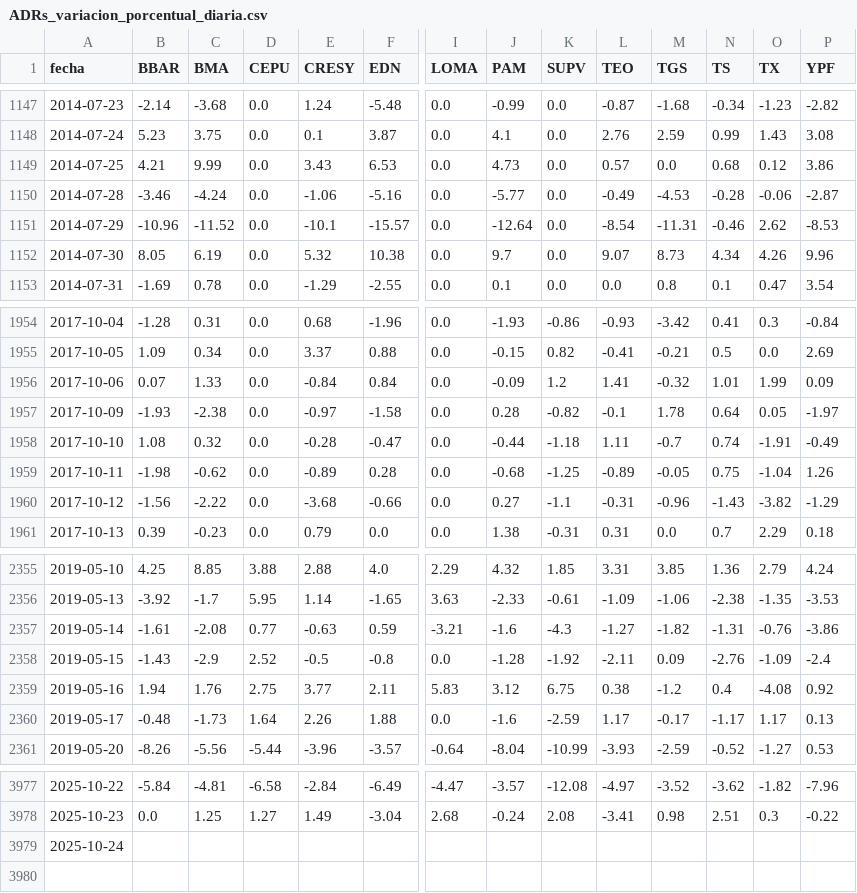
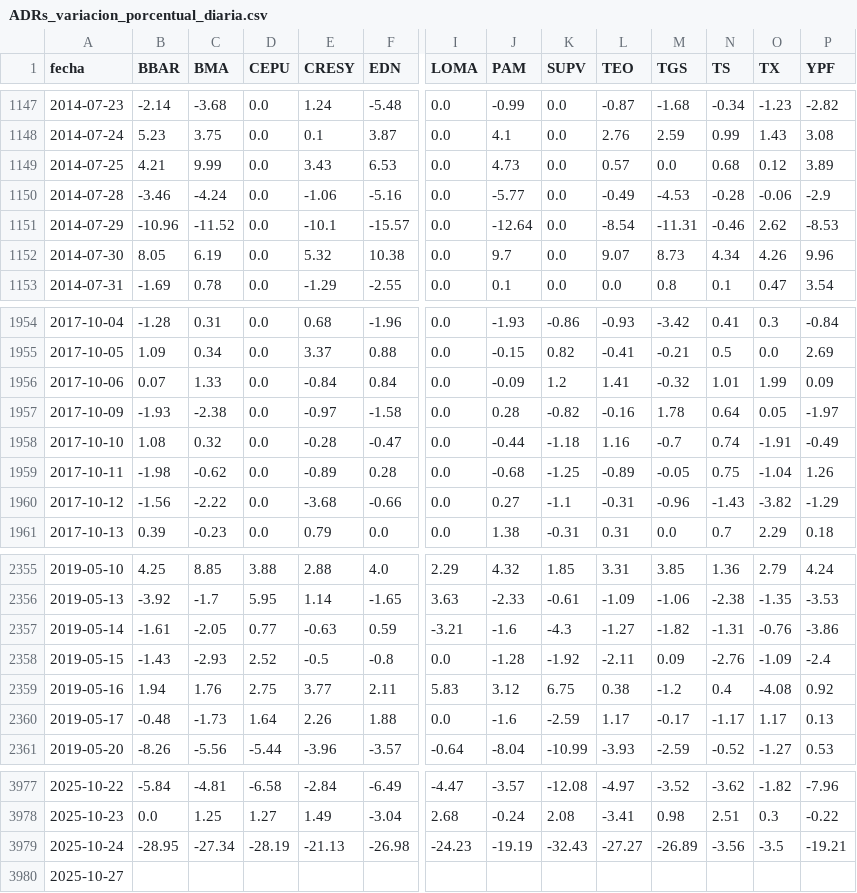
Before and after one commit to jesusrobles824/base-de-datos, a CSV file: ADRs_variacion_porcentual_diaria.csv, drawn as a sheet; only a part is shown, gaps mark what is left out; addresses are those after the commit; rows hold the shown columns only; the diff names each change by its address in the sheet, - before the commit and + after, or states it on an @@ line.

```diff
--- a/ADRs_variacion_porcentual_diaria.csv
+++ b/ADRs_variacion_porcentual_diaria.csv
-P1149 (YPF): 3.86
+P1149 (YPF): 3.89
-P1150 (YPF): -2.87
+P1150 (YPF): -2.9
-L1957 (TEO): -0.1
+L1957 (TEO): -0.16
-L1958 (TEO): 1.11
+L1958 (TEO): 1.16
-C2357 (BMA): -2.08
+C2357 (BMA): -2.05
-C2358 (BMA): -2.9
+C2358 (BMA): -2.93
+row 3979: 2025-10-24 | -28.95 | -27.34 | -28.19 | -21.13 | -26.98 | -24.23 | -19.19 | -32.43 | -27.27 | -26.89 | -3.56 | -3.5 | -19.21
-A3980 (fecha): 2025-10-24
+A3980 (fecha): 2025-10-27
```
Also changed, not shown: Precios_ADRs.csv.
